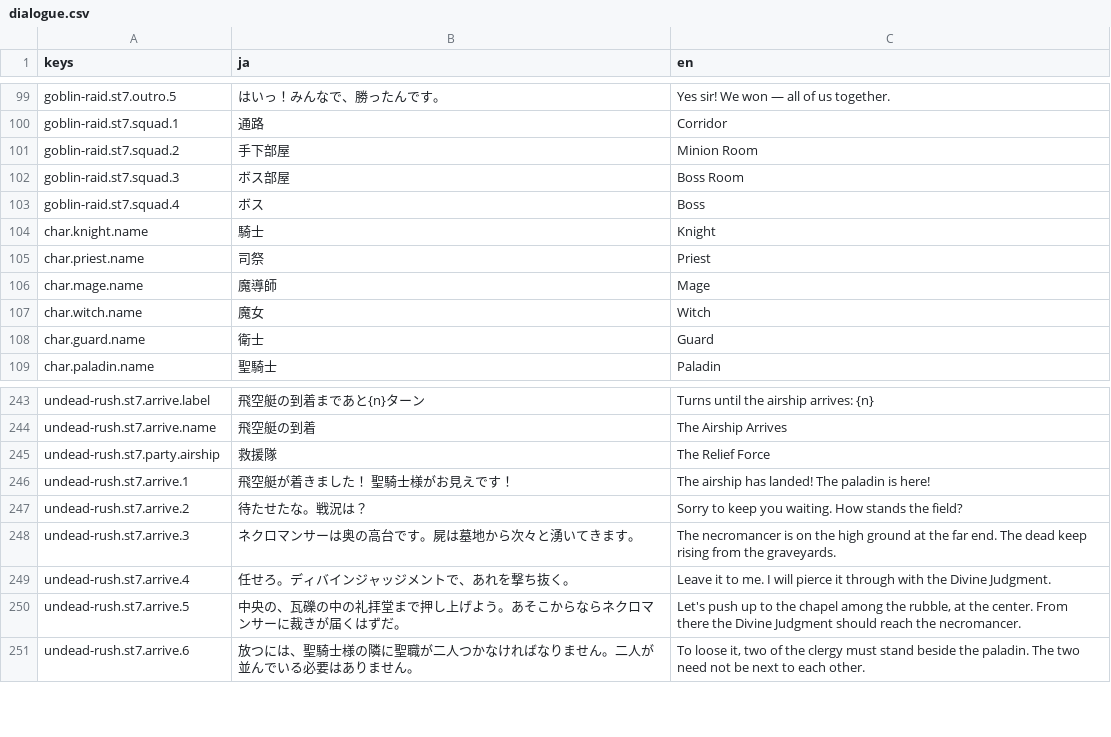
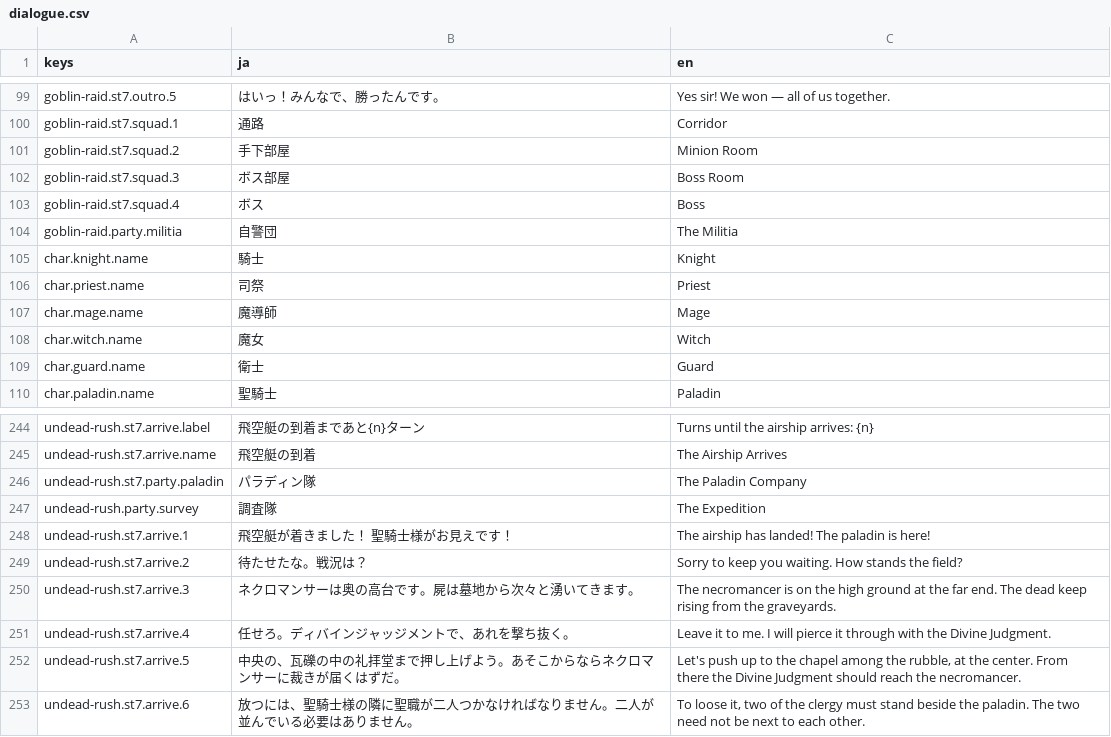
Before and after one commit to sway11466/senaris, a CSV file: godot/data/i18n/dialogue.csv, drawn as a sheet; only a part is shown, gaps mark what is left out; removed rows and columns are numbered as before the commit, all else as after; the diff names each change by its address in the sheet, - before the commit and + after, or states it on an @@ line.

```diff
--- a/godot/data/i18n/dialogue.csv
+++ b/godot/data/i18n/dialogue.csv
+row 104: goblin-raid.party.militia | 自警団 | The Militia
-row 245: undead-rush.st7.party.airship | 救援隊 | The Relief Force
+row 246: undead-rush.st7.party.paladin | パラディン隊 | The Paladin Company
+row 247: undead-rush.party.survey | 調査隊 | The Expedition
```
Also changed, not shown: 16 other files.
